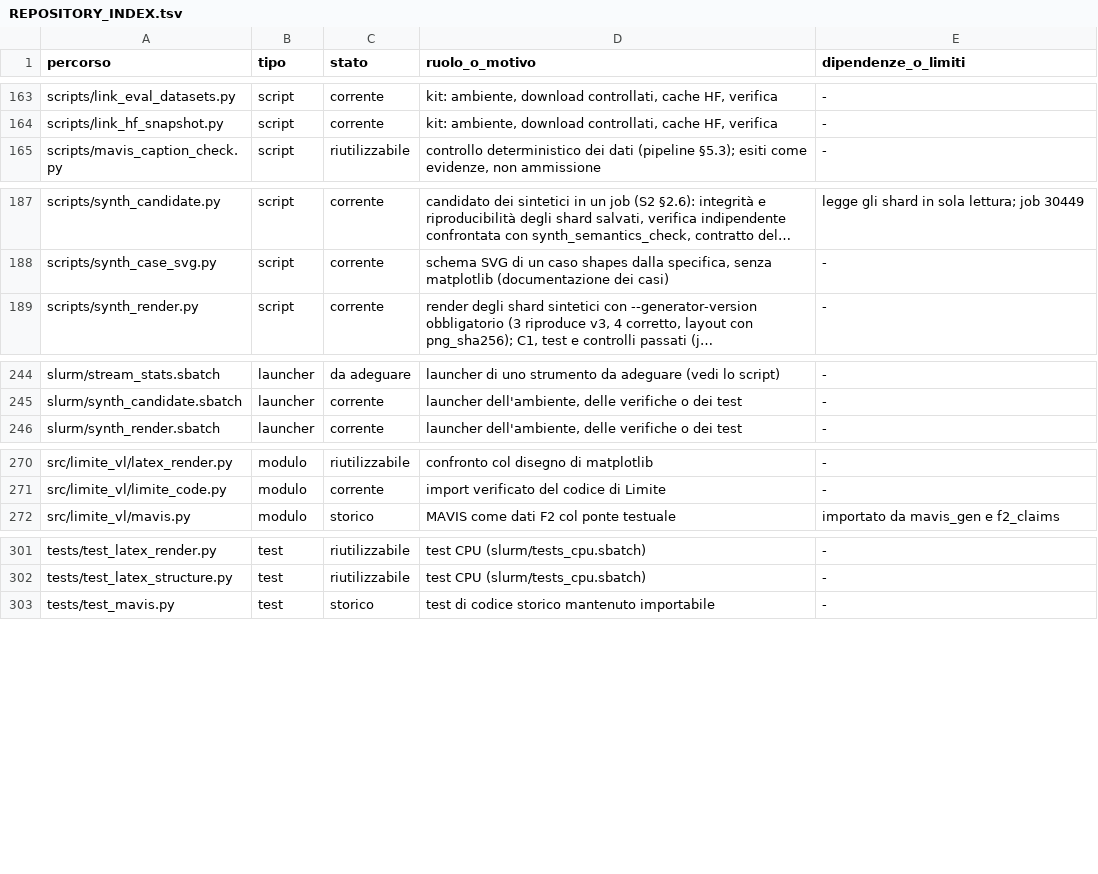
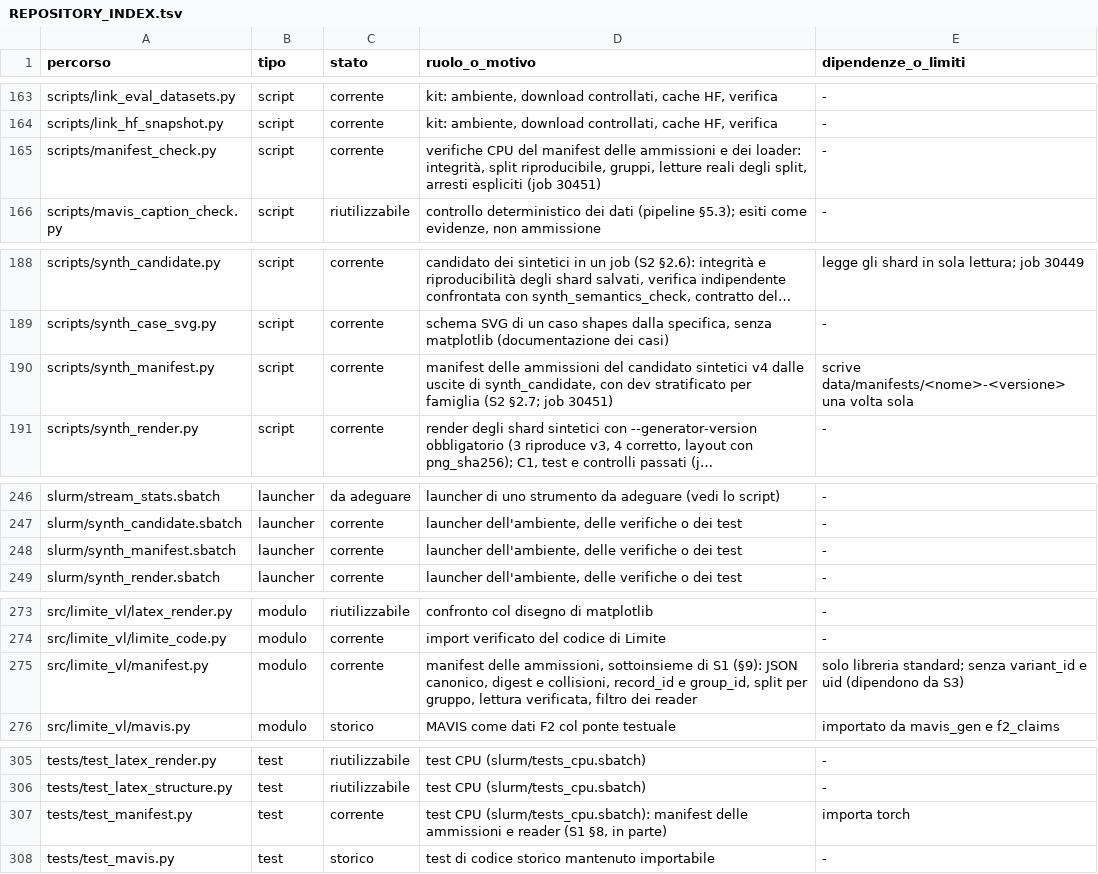
Before and after one commit to akira-n-28/vision_limite, a TSV file: docs/REPOSITORY_INDEX.tsv, drawn as a sheet; only a part is shown, gaps mark what is left out; long unchanged cells end in …; the diff covers the shown part only; the diff names each change by its address in the sheet, - before the commit and + after, or states it on an @@ line.

```diff
--- a/docs/REPOSITORY_INDEX.tsv
+++ b/docs/REPOSITORY_INDEX.tsv
+row 165: scripts/manifest_check.py | script | corrente | verifiche CPU del manifest delle ammissioni e dei loader: integrità, split riproducibile, gruppi, letture reali degli split, arresti espliciti (job 30451) | -
+row 190: scripts/synth_manifest.py | script | corrente | manifest delle ammissioni del candidato sintetici v4 dalle uscite di synth_candidate, con dev stratificato per famiglia (S2 §2.7; job 30451) | scrive data/manifests/<nome>-<versione> una volta sola
+row 248: slurm/synth_manifest.sbatch | launcher | corrente | launcher dell'ambiente, delle verifiche o dei test | -
+row 275: src/limite_vl/manifest.py | modulo | corrente | manifest delle ammissioni, sottoinsieme di S1 (§9): JSON canonico, digest e collisioni, record_id e group_id, split per gruppo, lettura verificata, filtro dei reader | solo libreria standard; senza variant_id e uid (dipendono da S3)
+row 307: tests/test_manifest.py | test | corrente | test CPU (slurm/tests_cpu.sbatch): manifest delle ammissioni e reader (S1 §8, in parte) | importa torch
```
Also changed, not shown: 5 edited cells elsewhere in this file, docs/ARTIFACT_INVENTORY.tsv, downloads/catalog_status.tsv, 8 other files.
